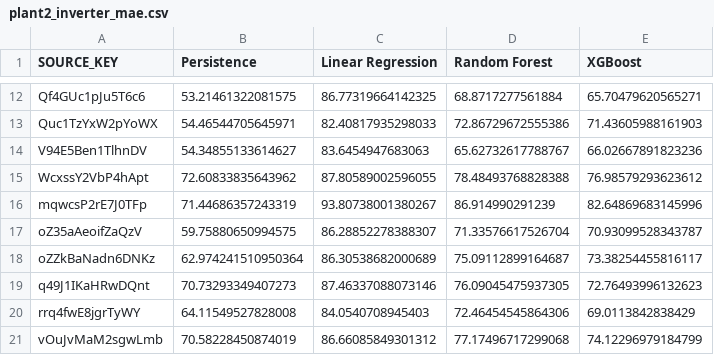
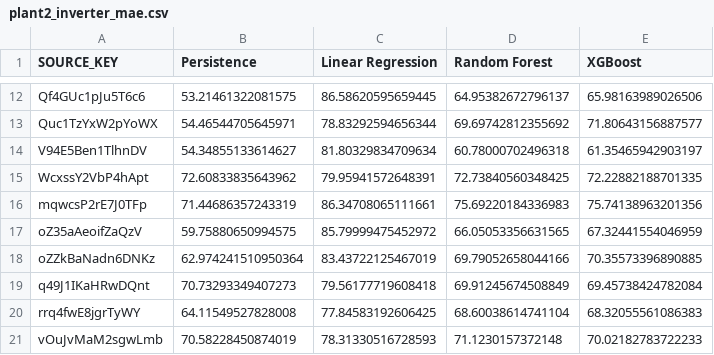
Before and after one commit to ritikmangawa/PV-Digital-Twin, a CSV file: outputs/tables/plant2_inverter_mae.csv, drawn as a sheet; only a part is shown, gaps mark what is left out; the diff covers the shown part only; the diff names each change by its address in the sheet, - before the commit and + after, or states it on an @@ line.

```diff
--- a/outputs/tables/plant2_inverter_mae.csv
+++ b/outputs/tables/plant2_inverter_mae.csv
-C12 (Linear Regression): 86.77319664142325
+C12 (Linear Regression): 86.58620595659445
-D12 (Random Forest): 68.8717277561884
+D12 (Random Forest): 64.95382672796137
-E12 (XGBoost): 65.70479620565271
+E12 (XGBoost): 65.98163989026506
-C13 (Linear Regression): 82.40817935298033
+C13 (Linear Regression): 78.83292594656344
-D13 (Random Forest): 72.86729672555386
+D13 (Random Forest): 69.69742812355692
-E13 (XGBoost): 71.43605988161903
+E13 (XGBoost): 71.80643156887577
-C14 (Linear Regression): 83.6454947683063
+C14 (Linear Regression): 81.80329834709634
-D14 (Random Forest): 65.62732617788767
+D14 (Random Forest): 60.78000702496318
-E14 (XGBoost): 66.02667891823236
+E14 (XGBoost): 61.35465942903197
-C15 (Linear Regression): 87.80589002596055
+C15 (Linear Regression): 79.95941572648391
-D15 (Random Forest): 78.48493768828388
+D15 (Random Forest): 72.73840560348425
-E15 (XGBoost): 76.98579293623612
+E15 (XGBoost): 72.22882188701335
-C16 (Linear Regression): 93.80738001380267
+C16 (Linear Regression): 86.34708065111661
-D16 (Random Forest): 86.914990291239
+D16 (Random Forest): 75.69220184336983
-E16 (XGBoost): 82.64869683145996
+E16 (XGBoost): 75.74138963201356
-C17 (Linear Regression): 86.28852278388307
+C17 (Linear Regression): 85.79999475452972
-D17 (Random Forest): 71.33576617526704
+D17 (Random Forest): 66.05053356631565
-E17 (XGBoost): 70.93099528343787
+E17 (XGBoost): 67.32441554046959
-C18 (Linear Regression): 86.30538682000689
+C18 (Linear Regression): 83.43722125467019
-D18 (Random Forest): 75.09112899164687
+D18 (Random Forest): 69.79052658044166
-E18 (XGBoost): 73.38254455816117
+E18 (XGBoost): 70.35573396890885
-C19 (Linear Regression): 87.46337088073146
+C19 (Linear Regression): 79.56177719608418
-D19 (Random Forest): 76.09045475937305
+D19 (Random Forest): 69.91245674508849
-E19 (XGBoost): 72.76493996132623
+E19 (XGBoost): 69.45738424782084
-C20 (Linear Regression): 84.0540708945403
+C20 (Linear Regression): 77.84583192606425
-D20 (Random Forest): 72.46454545864306
+D20 (Random Forest): 68.60038614741104
-E20 (XGBoost): 69.0113842838429
+E20 (XGBoost): 68.32055561086383
-C21 (Linear Regression): 86.66085849301312
+C21 (Linear Regression): 78.31330516728593
-D21 (Random Forest): 77.17496717299068
+D21 (Random Forest): 71.1230157372148
-E21 (XGBoost): 74.12296979184799
+E21 (XGBoost): 70.02182783722233
```
Also changed, not shown: 36 edited cells elsewhere in this file, outputs/anomalies/plant1_anomaly_scores.csv, outputs/anomalies/plant2_anomaly_scores.csv, 21 other files.
